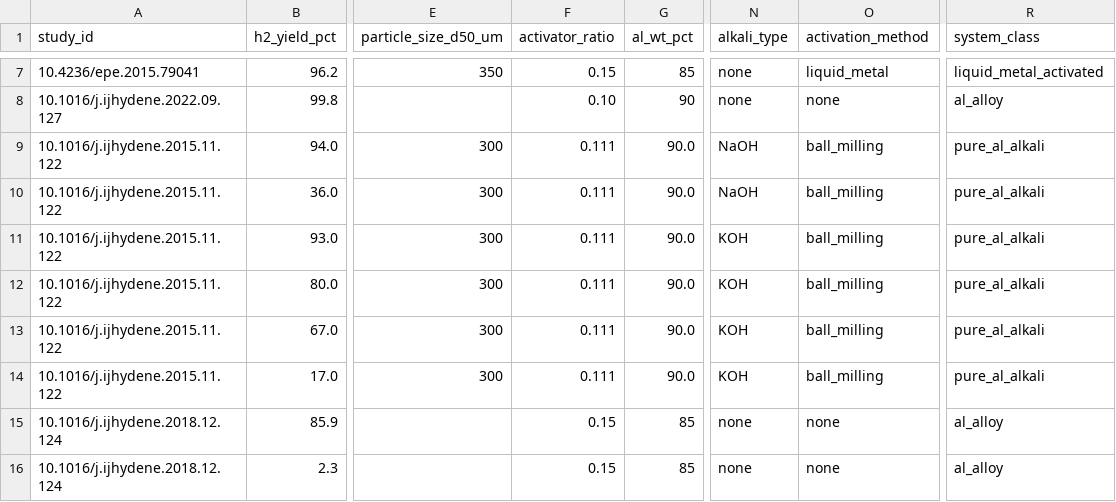
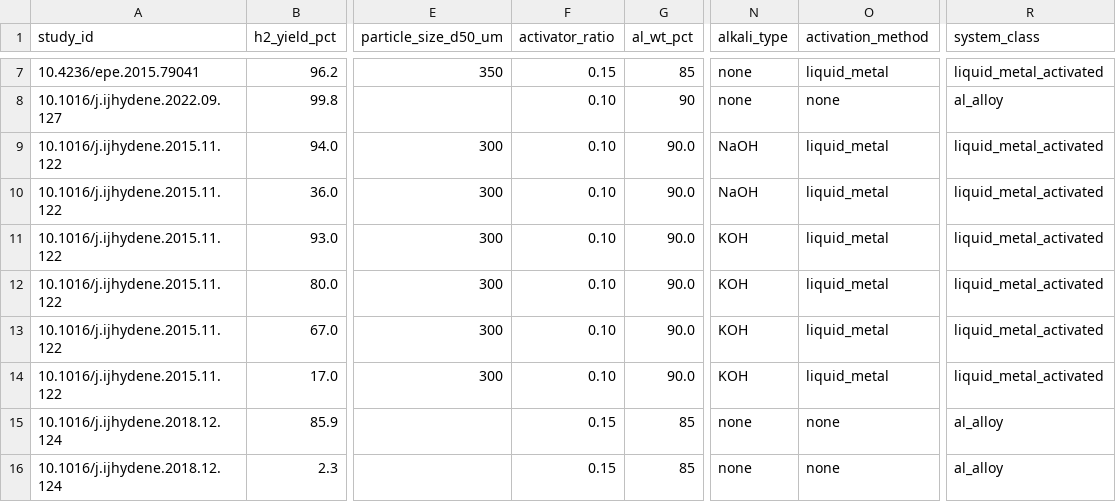
Before and after one commit to zegran/AIH2, a CSV file: data/wp1/extraction_rows.csv, drawn as a sheet; only a part is shown, gaps mark what is left out; the diff names each change by its address in the sheet, - before the commit and + after, or states it on an @@ line.

```diff
--- a/data/wp1/extraction_rows.csv
+++ b/data/wp1/extraction_rows.csv
-F9:F14 (activator_ratio): 0.111
+F9:F14 (activator_ratio): 0.10
-O9:O14 (activation_method): ball_milling
+O9:O14 (activation_method): liquid_metal
-R9:R14 (system_class): pure_al_alkali
+R9:R14 (system_class): liquid_metal_activated
```
Also changed, not shown: data/wp1/canonical_studies.csv, data/wp1/master_dois.csv, 3 other files.
